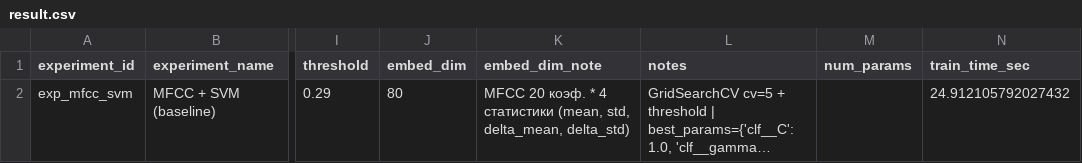
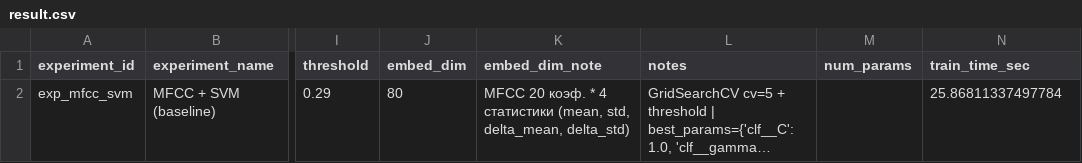
Before and after one commit to dkzmn/HSE_VKR_DetectingSpeechDefects, a CSV file: experiments/01_baselines/exp_mfcc_svm/result.csv, drawn as a sheet; only a part is shown, gaps mark what is left out; long unchanged cells end in …; the diff names each change by its address in the sheet, - before the commit and + after, or states it on an @@ line.

```diff
--- a/experiments/01_baselines/exp_mfcc_svm/result.csv
+++ b/experiments/01_baselines/exp_mfcc_svm/result.csv
-N2 (train_time_sec): 24.912105792027432
+N2 (train_time_sec): 25.86811337497784
```
Also changed, not shown: experiments/01_baselines/exp_vggish_svm/result.csv, 10 other files.
